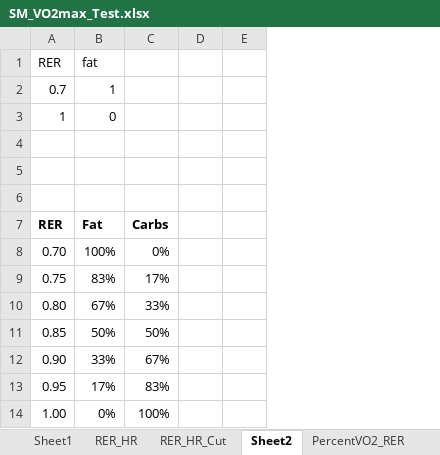
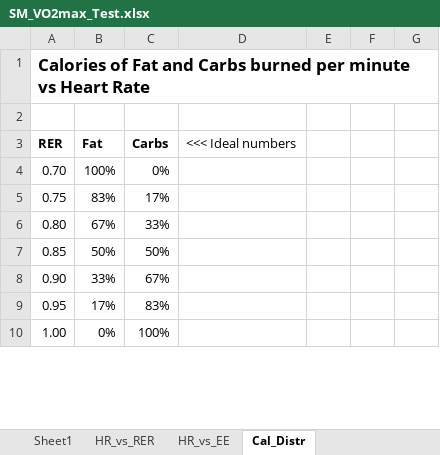
Before and after one commit to OpenKeto/KetoStuff, an Excel workbook: Studies/Ketogenic Diet/Energy Output/VO2max Testing/VO2max_Others/SM_VO2max/SM_VO2max_Test.xlsx, sheet Cal_Distr, drawn as a sheet; only a part is shown; values as stored, in another font and other column widths than the file's, no borders; charts and pictures not drawn; removed rows and columns are numbered as before the commit, all else as after; the diff covers the shown part only; the diff names each change by its address in the sheet, - before the commit and + after, or states it on an @@ line.

```diff
--- a/Studies/Ketogenic Diet/Energy Output/VO2max Testing/VO2max_Others/SM_VO2max/SM_VO2max_Test.xlsx (sheet Cal_Distr)
+++ b/Studies/Ketogenic Diet/Energy Output/VO2max Testing/VO2max_Others/SM_VO2max/SM_VO2max_Test.xlsx (sheet Cal_Distr)
-sheet tab: RER_HR_Cut
+sheet tab: HR_vs_RER
-sheet tab: Sheet2
+sheet tab: Cal_Distr
-sheet tab: RER_HR
-sheet tab: PercentVO2_RER
+sheet tab: HR_vs_EE
-column D, empty
-column E, empty
+column D, row 3: <<< Ideal numbers
+column E, empty
+column F, empty
+column G, empty
-row 1: RER | fat
-row 2: 0.7 | 1
-row 3: 1 | 0
-A1: (empty)
+A1: Calories of Fat and Carbs burned per minute vs Heart Rate
-row 5: (empty)
```
Also changed, not shown: 12 removed rows and 42 edited cells elsewhere in this sheet, sheet Sheet1, formulas that keep their value, charts or pictures, 1 other file.
